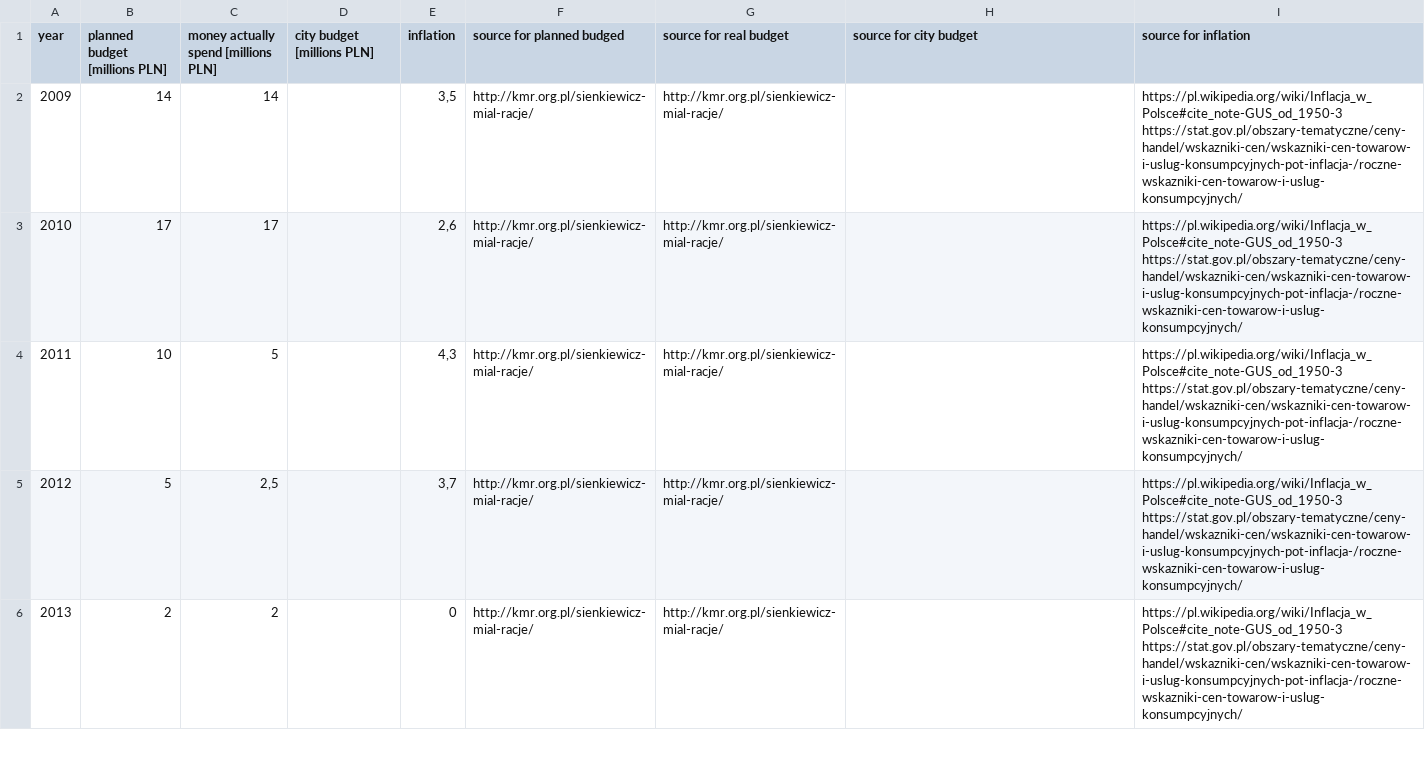
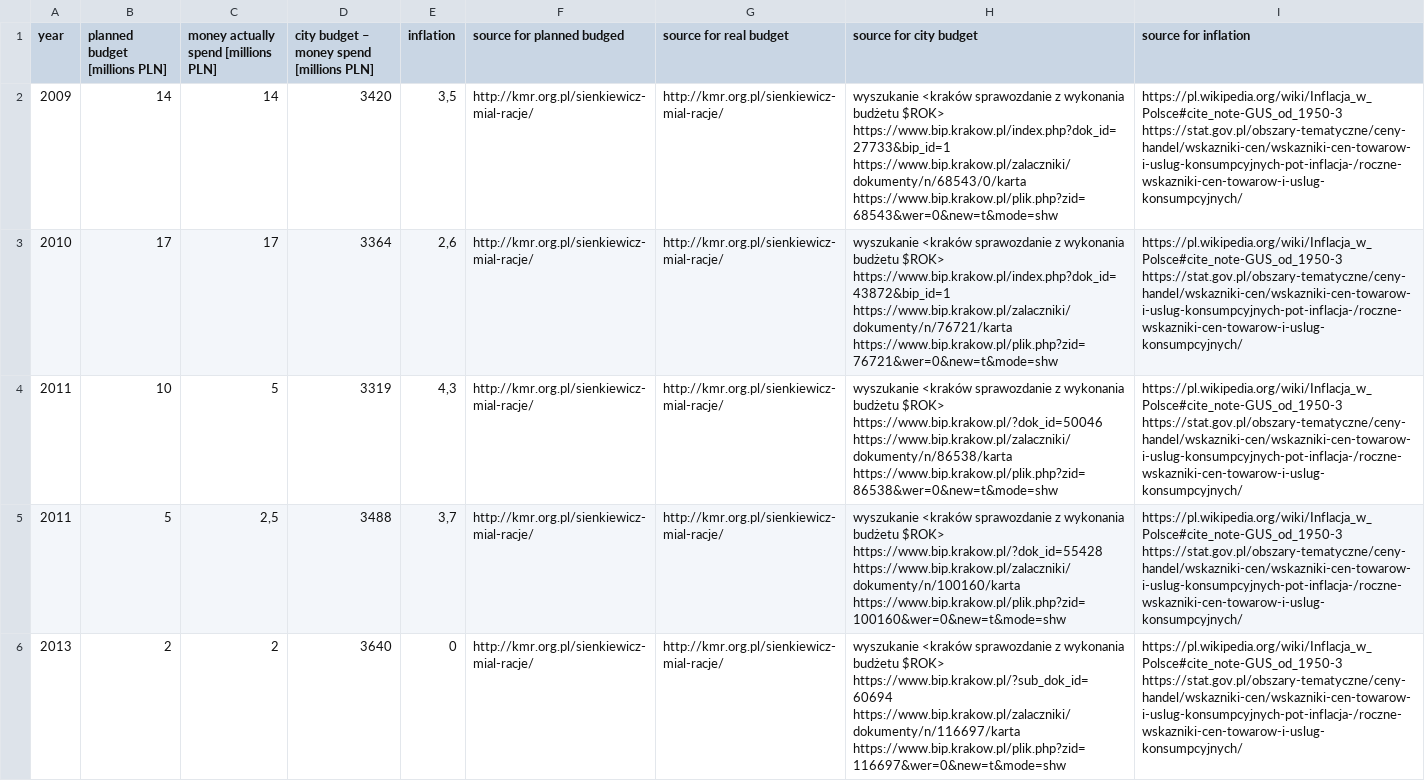
Before and after one commit to matkoniecz/quick-beautiful, a CSV file: 08-csv-processing/example data - bicycle infrastructure funding in Kraków.csv, drawn as a sheet; only a part is shown; the diff covers the shown part only; the diff names each change by its address in the sheet, - before the commit and + after, or states it on an @@ line.

Commit message:
better budget data

```diff
--- a/08-csv-processing/example data - bicycle infrastructure funding in Kraków.csv
+++ b/08-csv-processing/example data - bicycle infrastructure funding in Kraków.csv
-D1: city budget [millions PLN]
+D1: city budget – money spend [millions PLN]
-D2: (empty)
+D2: 3420
-H2 (source for city budget): (empty)
+H2 (source for city budget): wyszukanie <kraków sprawozdanie z wykonania budżetu $ROK> https://www.bip.krakow.pl/index.php?dok_id=27733&bip_id=1 https://www.bip.krakow.pl/zalaczniki/dokumenty/n/68543/0/karta https://www.bip.krakow.pl/plik.php?zid=68543&wer=0&new=t&mode=shw
-D3: (empty)
+D3: 3364
-H3 (source for city budget): (empty)
+H3 (source for city budget): wyszukanie <kraków sprawozdanie z wykonania budżetu $ROK> https://www.bip.krakow.pl/index.php?dok_id=43872&bip_id=1 https://www.bip.krakow.pl/zalaczniki/dokumenty/n/76721/karta https://www.bip.krakow.pl/plik.php?zid=76721&wer=0&new=t&mode=shw
-D4: (empty)
+D4: 3319
-H4 (source for city budget): (empty)
+H4 (source for city budget): wyszukanie <kraków sprawozdanie z wykonania budżetu $ROK> https://www.bip.krakow.pl/?dok_id=50046 https://www.bip.krakow.pl/zalaczniki/dokumenty/n/86538/karta https://www.bip.krakow.pl/plik.php?zid=86538&wer=0&new=t&mode=shw
-A5 (year): 2012
+A5 (year): 2011
-D5: (empty)
+D5: 3488
-H5 (source for city budget): (empty)
+H5 (source for city budget): wyszukanie <kraków sprawozdanie z wykonania budżetu $ROK> https://www.bip.krakow.pl/?dok_id=55428 https://www.bip.krakow.pl/zalaczniki/dokumenty/n/100160/karta https://www.bip.krakow.pl/plik.php?zid=100160&wer=0&new=t&mode=shw
-D6: (empty)
+D6: 3640
-H6 (source for city budget): (empty)
+H6 (source for city budget): wyszukanie <kraków sprawozdanie z wykonania budżetu $ROK> https://www.bip.krakow.pl/?sub_dok_id=60694 https://www.bip.krakow.pl/zalaczniki/dokumenty/n/116697/karta https://www.bip.krakow.pl/plik.php?zid=116697&wer=0&new=t&mode=shw
```
Also changed, not shown: 5 edited cells elsewhere in this file.
